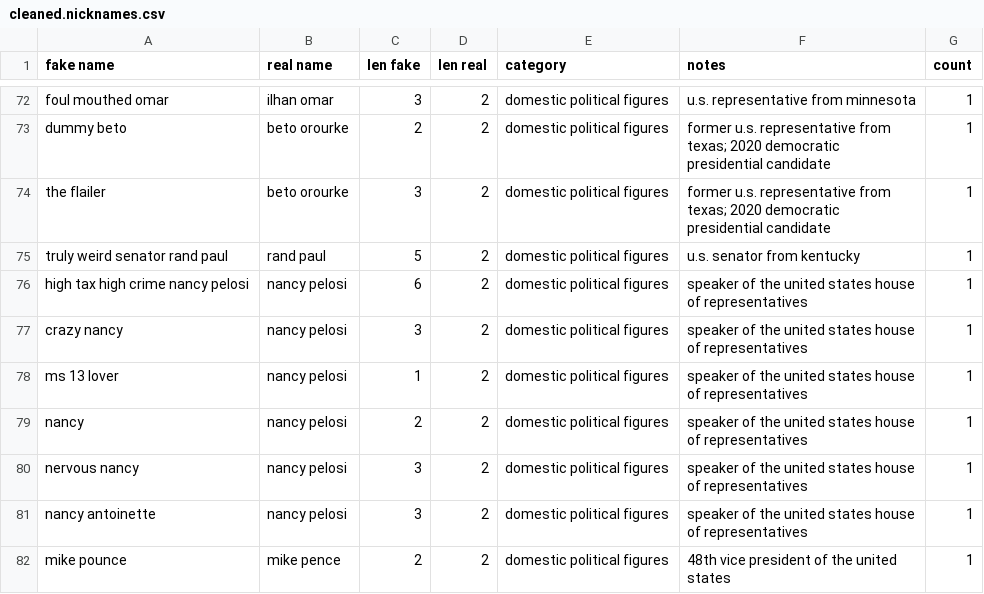
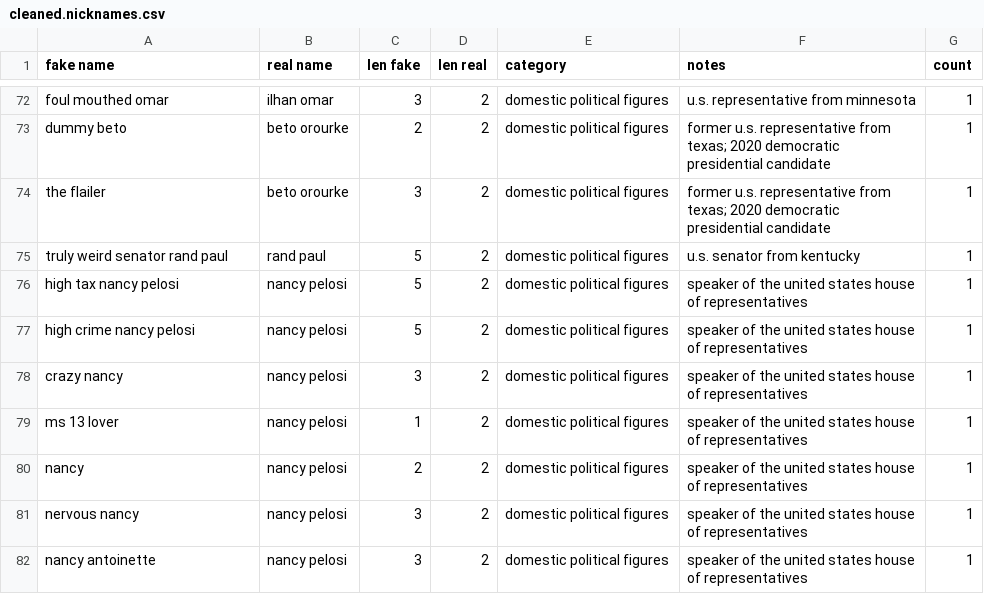
Before and after one commit to Alexander-Kahanek/trump_nickname_gen, a CSV file: cleaned.nicknames.csv, drawn as a sheet; only a part is shown, gaps mark what is left out; the shorter side is filled out with more unchanged rows; addresses are those after the commit; the diff names each change by its address in the sheet, - before the commit and + after, or states it on an @@ line.

```diff
--- a/cleaned.nicknames.csv
+++ b/cleaned.nicknames.csv
+row 76: high tax nancy pelosi | nancy pelosi | 5 | 2 | domestic political figures | speaker of the united states house of representatives | 1
-A77 (fake name): high tax high crime nancy pelosi
+A77 (fake name): high crime nancy pelosi
-C77 (len fake): 6
+C77 (len fake): 5
```
Also changed, not shown: nickname.word.counts.csv, 9 other files.
